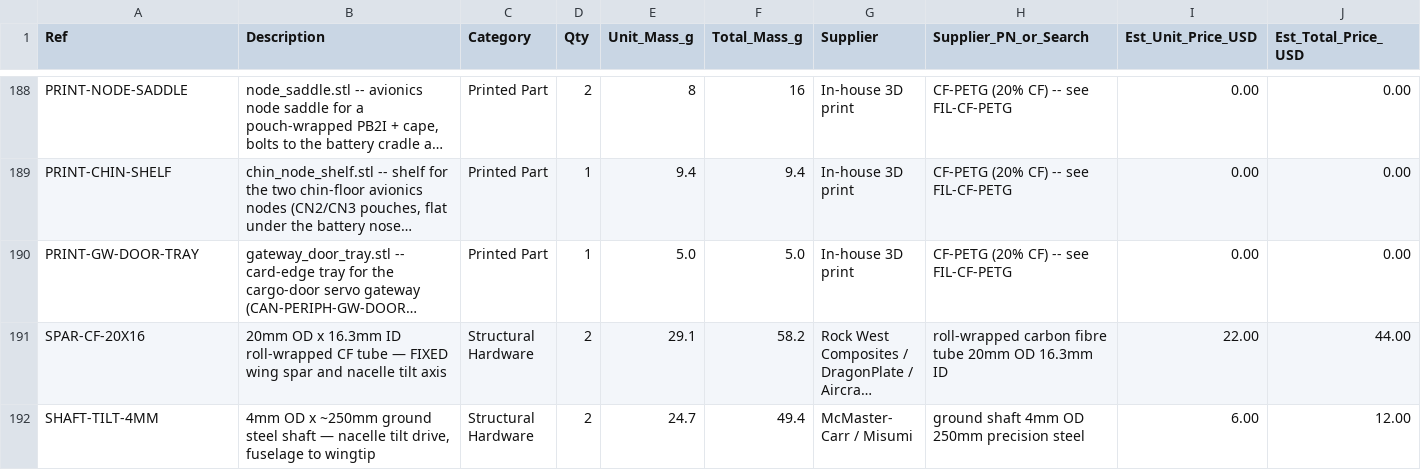
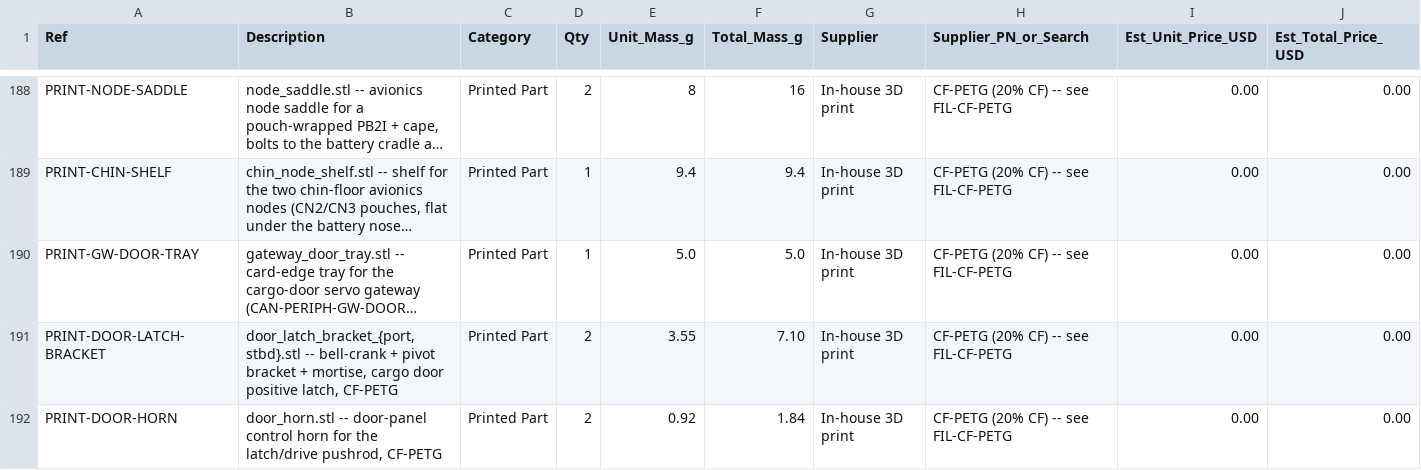
Before and after one commit to Stab-Rabbit-coding/Serenity-UAV, a CSV file: current-specification/bom_revS.csv, drawn as a sheet; only a part is shown, gaps mark what is left out; the shorter side is filled out with more unchanged rows; long unchanged cells end in …; rows hold the shown columns only; the diff covers the shown part only; the diff names each change by its address in the sheet, - before the commit and + after, or states it on an @@ line.

```diff
--- a/current-specification/bom_revS.csv
+++ b/current-specification/bom_revS.csv
+row 191: PRINT-DOOR-LATCH-BRACKET | door_latch_bracket_{port,stbd}.stl -- bell-crank + pivot bracket + mortise, cargo door positive latch, CF-PETG | Printed Part | 2 | 3.55 | 7.10 | In-house 3D print | CF-PETG (20% CF) -- see FIL-CF-PETG | 0.00 | 0.00
+row 192: PRINT-DOOR-HORN | door_horn.stl -- door-panel control horn for the latch/drive pushrod, CF-PETG | Printed Part | 2 | 0.92 | 1.84 | In-house 3D print | CF-PETG (20% CF) -- see FIL-CF-PETG | 0.00 | 0.00
```
Also changed, not shown: 1 added row elsewhere in this file, 14 other files.
